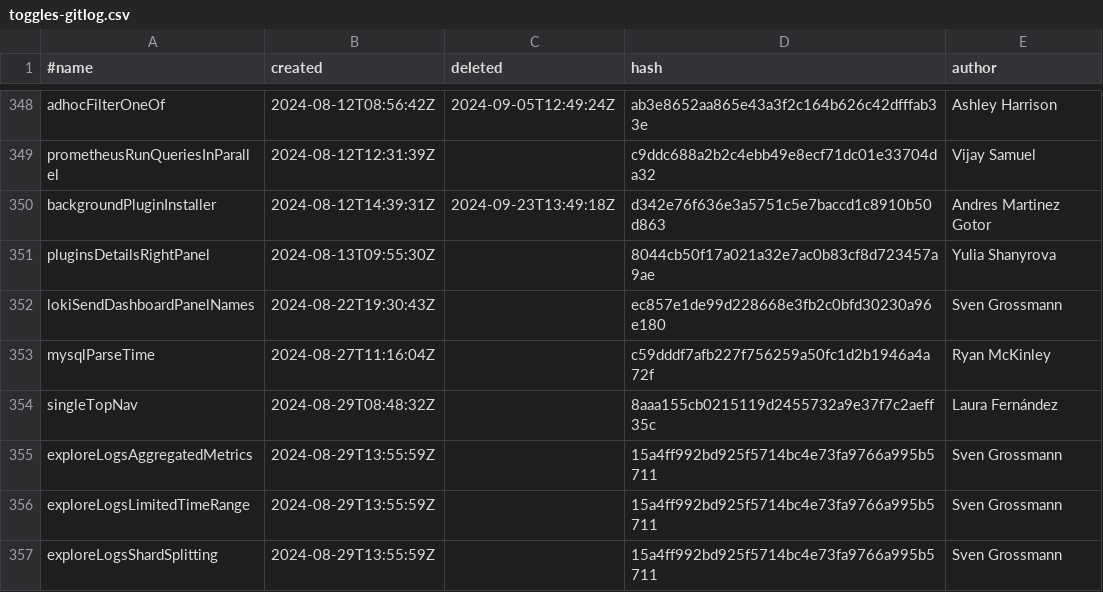
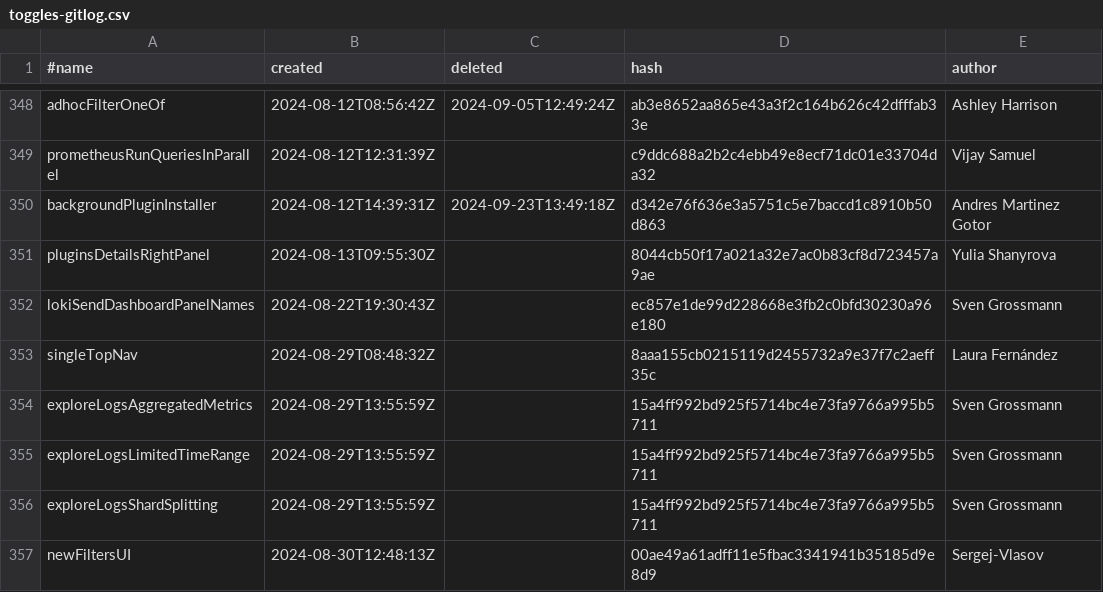
Before and after one commit to hanzoai/dashboards, a CSV file: pkg/services/featuremgmt/toggles-gitlog.csv, drawn as a sheet; only a part is shown, gaps mark what is left out; the shorter side is filled out with more unchanged rows; the diff names each change by its address in the sheet, - before the commit and + after, or states it on an @@ line.

Commit message:
Chore: Remove mysqlParseTime feature toggle (#97761)

```diff
--- a/pkg/services/featuremgmt/toggles-gitlog.csv
+++ b/pkg/services/featuremgmt/toggles-gitlog.csv
-row 353: mysqlParseTime | 2024-08-27T11:16:04Z |  | c59dddf7afb227f756259a50fc1d2b1946a4a72f | Ryan McKinley
```
Also changed, not shown: pkg/services/featuremgmt/toggles_gen.csv, 8 other files.
